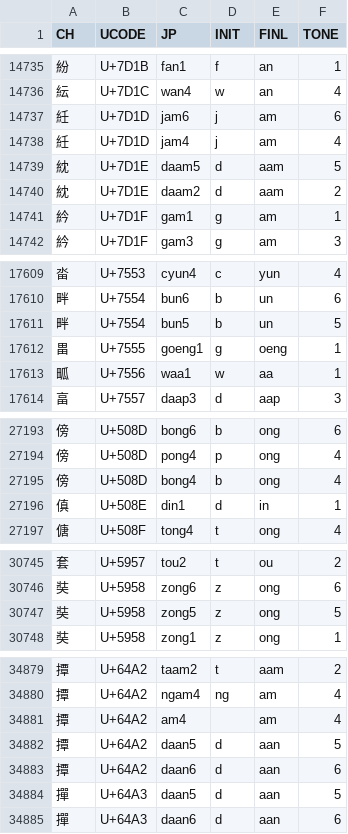
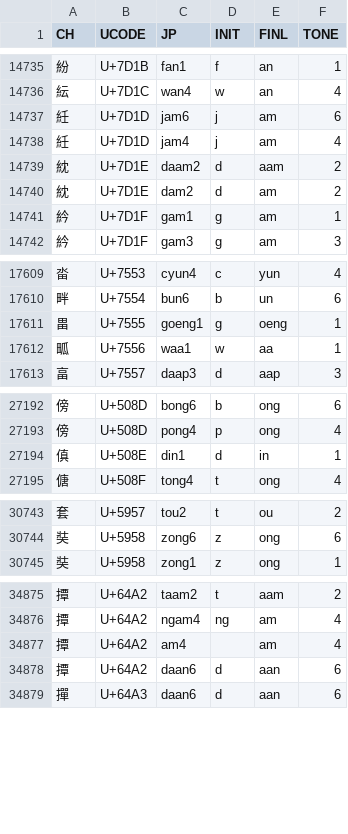
Before and after one commit to lshk-org/jyutping-table, a TSV file: list-20040907.tsv, drawn as a sheet; only a part is shown, gaps mark what is left out; removed rows and columns are numbered as before the commit, all else as after; the diff covers the shown part only; the diff names each change by its address in the sheet, - before the commit and + after, or states it on an @@ line.

Commit message:
remove unasp T4 and T5

```diff
--- a/list-20040907.tsv
+++ b/list-20040907.tsv
-row 14739: 紞 | U+7D1E | daam5 | d | aam | 5
+row 14740: 紞 | U+7D1E | dam2 | d | am | 2
-row 17611: 畔 | U+7554 | bun5 | b | un | 5
-row 27195: 傍 | U+508D | bong4 | b | ong | 4
-row 30747: 奘 | U+5958 | zong5 | z | ong | 5
-row 34882: 撢 | U+64A2 | daan5 | d | aan | 5
-row 34884: 撣 | U+64A3 | daan5 | d | aan | 5
```
Also changed, not shown: 1 removed row and 13 edited cells elsewhere in this file.
